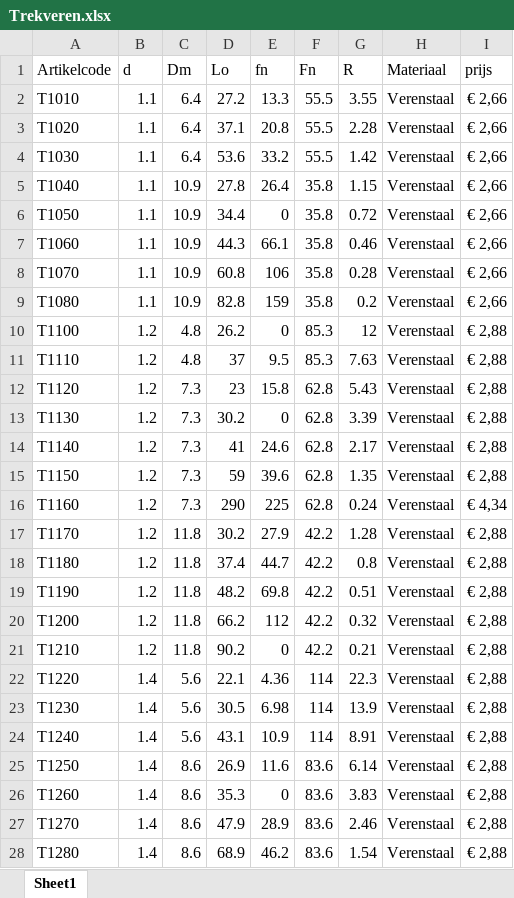
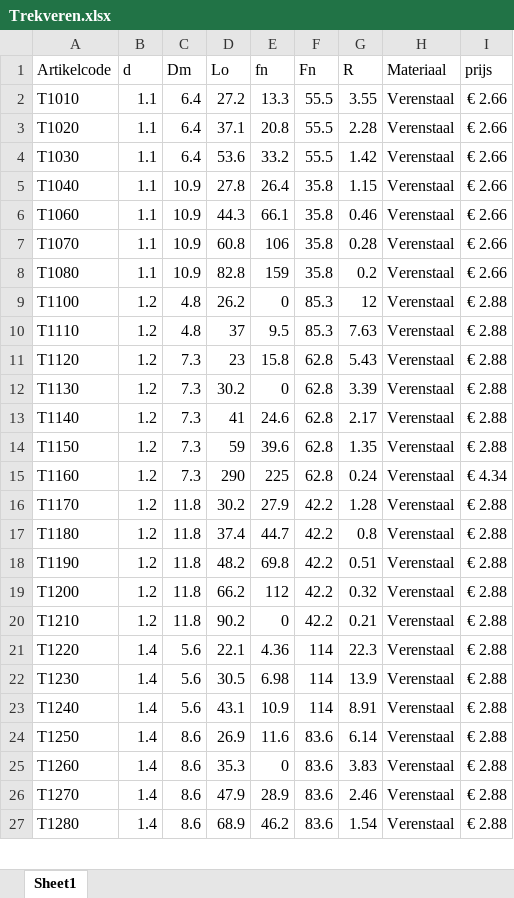
Before and after one commit to benGmaker/BFP-collectorswap-gravity-compensation, an Excel workbook: Trekveren.xlsx, sheet Sheet1, drawn as a sheet; only a part is shown; values as stored, in another font and other column widths than the file's, no cell formats; removed rows and columns are numbered as before the commit, all else as after; the diff covers the shown part only; the diff names each change by its address in the sheet, - before the commit and + after, or states it on an @@ line.

```diff
--- a/Trekveren.xlsx (sheet Sheet1)
+++ b/Trekveren.xlsx (sheet Sheet1)
-I2:I5 (prijs): € 2,66
+I2:I5 (prijs): € 2.66
-row 6: T1050 | 1.1 | 10.9 | 34.4 | 0 | 35.8 | 0.72 | Verenstaal | € 2,66
-I6:I8 (prijs): € 2,66
+I6:I8 (prijs): € 2.66
-I9:I14 (prijs): € 2,88
+I9:I14 (prijs): € 2.88
-I15 (prijs): € 4,34
+I15 (prijs): € 4.34
-I16:I27 (prijs): € 2,88
+I16:I27 (prijs): € 2.88
```
Also changed, not shown: 408 edited cells elsewhere in this sheet, cell formats, curve.xlsx, 4 other files.
